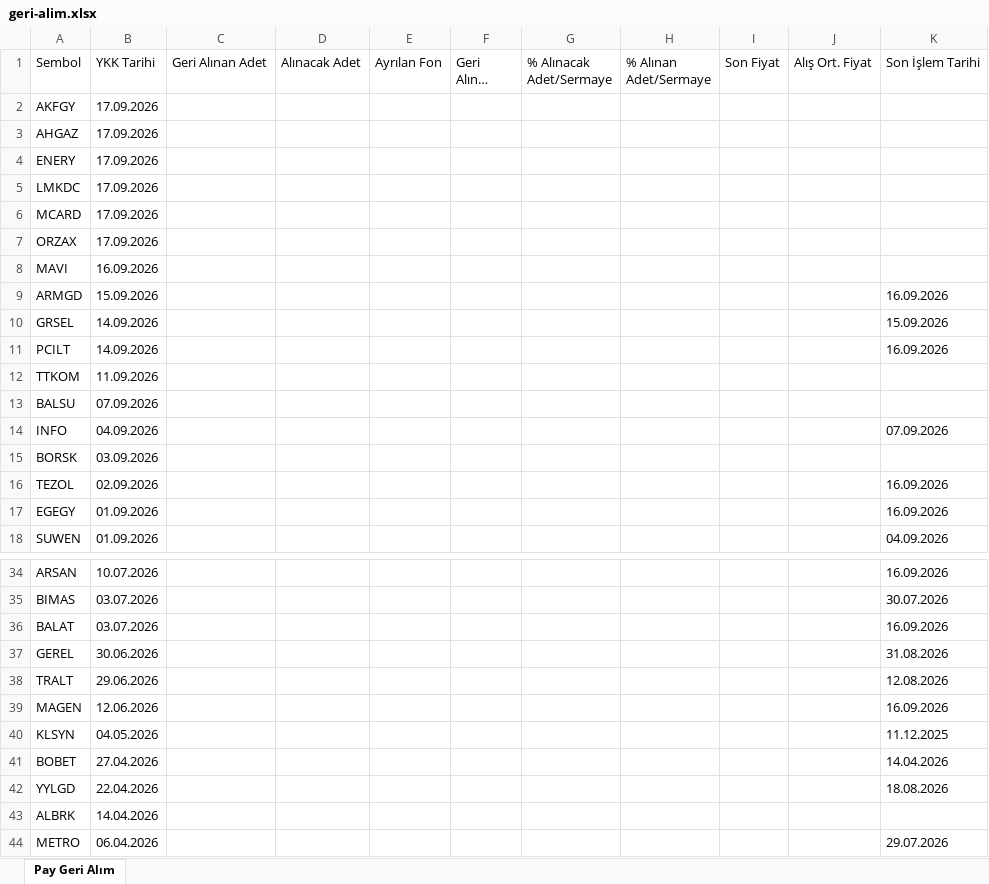
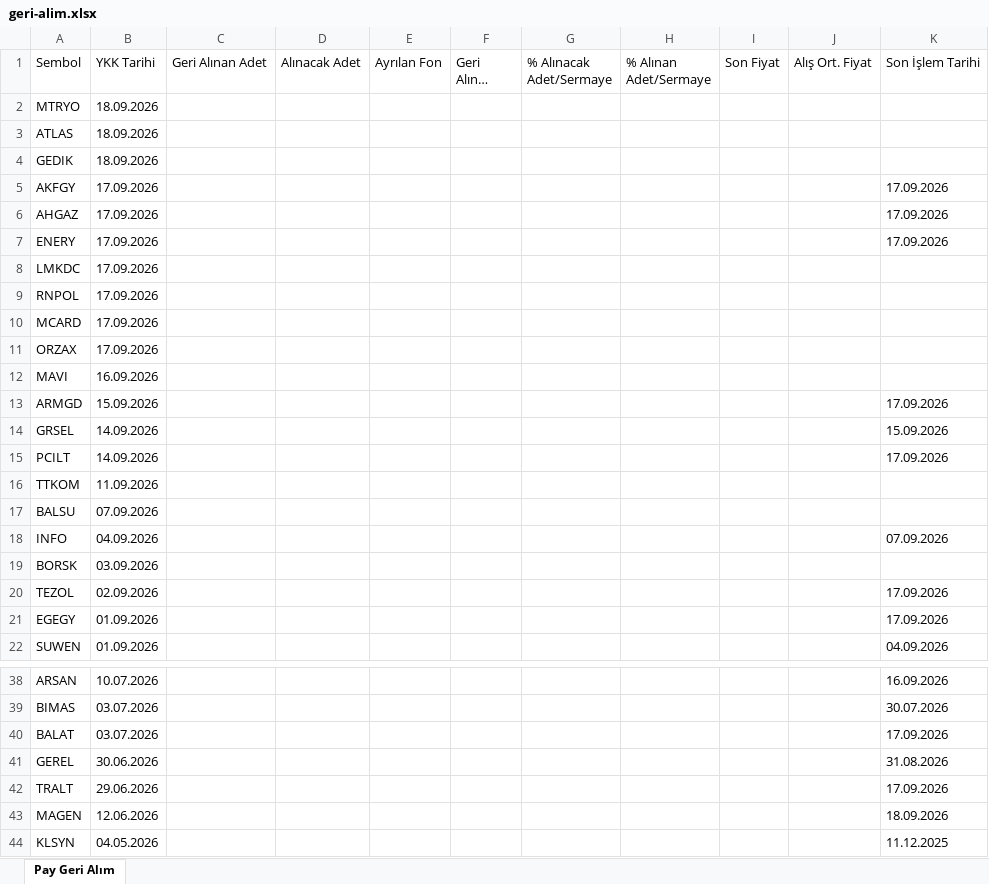
Before and after one commit to Ermana39/hoca-ile-borsa, an Excel workbook: app/borsa/geri-alim-programlari/data/geri-alim.xlsx, sheet Pay Geri Alım, drawn as a sheet; only a part is shown, gaps mark what is left out; the shorter side is filled out with more unchanged rows; long unchanged cells end in …; values as stored, in another font and other column widths than the file's, no borders; addresses are those after the commit; the diff covers the shown part only; the diff names each change by its address in the sheet, - before the commit and + after, or states it on an @@ line.

```diff
--- a/app/borsa/geri-alim-programlari/data/geri-alim.xlsx (sheet Pay Geri Alım)
+++ b/app/borsa/geri-alim-programlari/data/geri-alim.xlsx (sheet Pay Geri Alım)
+row 2: MTRYO | 18.09.2026
+row 3: ATLAS | 18.09.2026
+row 4: GEDIK | 18.09.2026
-K5:K7 (Son İşlem Tarihi): (empty)
+K5:K7 (Son İşlem Tarihi): 17.09.2026
+row 9: RNPOL | 17.09.2026
-K13 (Son İşlem Tarihi): 16.09.2026
+K13 (Son İşlem Tarihi): 17.09.2026
-K15 (Son İşlem Tarihi): 16.09.2026
+K15 (Son İşlem Tarihi): 17.09.2026
-K20:K21 (Son İşlem Tarihi): 16.09.2026
+K20:K21 (Son İşlem Tarihi): 17.09.2026
-K40 (Son İşlem Tarihi): 16.09.2026
+K40 (Son İşlem Tarihi): 17.09.2026
-K42 (Son İşlem Tarihi): 12.08.2026
+K42 (Son İşlem Tarihi): 17.09.2026
-K43 (Son İşlem Tarihi): 16.09.2026
+K43 (Son İşlem Tarihi): 18.09.2026
```
Also changed, not shown: 5 edited cells elsewhere in this sheet, app/borsa/dip-zirve-analizi/data/dip-zirve.xlsx, app/borsa/gosterge-taramalari/data/guclu-trend-momentum.xlsx, 38 other files.
